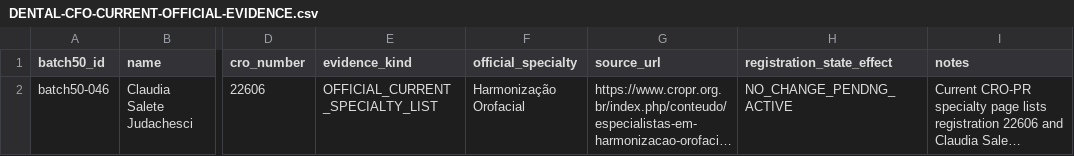
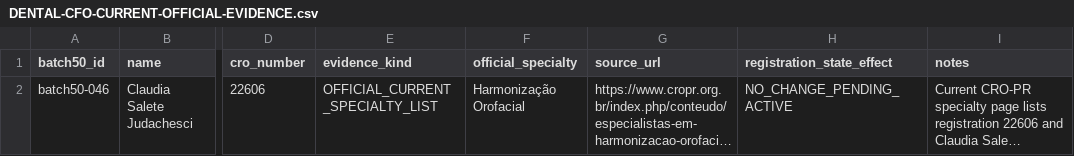
Before and after one commit to oigorbrito/searchleads, a CSV file: DENTAL-CFO-CURRENT-OFFICIAL-EVIDENCE.csv, drawn as a sheet; only a part is shown, gaps mark what is left out; long unchanged cells end in …; the diff names each change by its address in the sheet, - before the commit and + after, or states it on an @@ line.

Commit message:
docs: fix current specialty evidence status label

```diff
--- a/DENTAL-CFO-CURRENT-OFFICIAL-EVIDENCE.csv
+++ b/DENTAL-CFO-CURRENT-OFFICIAL-EVIDENCE.csv
-H2 (registration_state_effect): NO_CHANGE_PENDNG_ACTIVE
+H2 (registration_state_effect): NO_CHANGE_PENDING_ACTIVE
```
